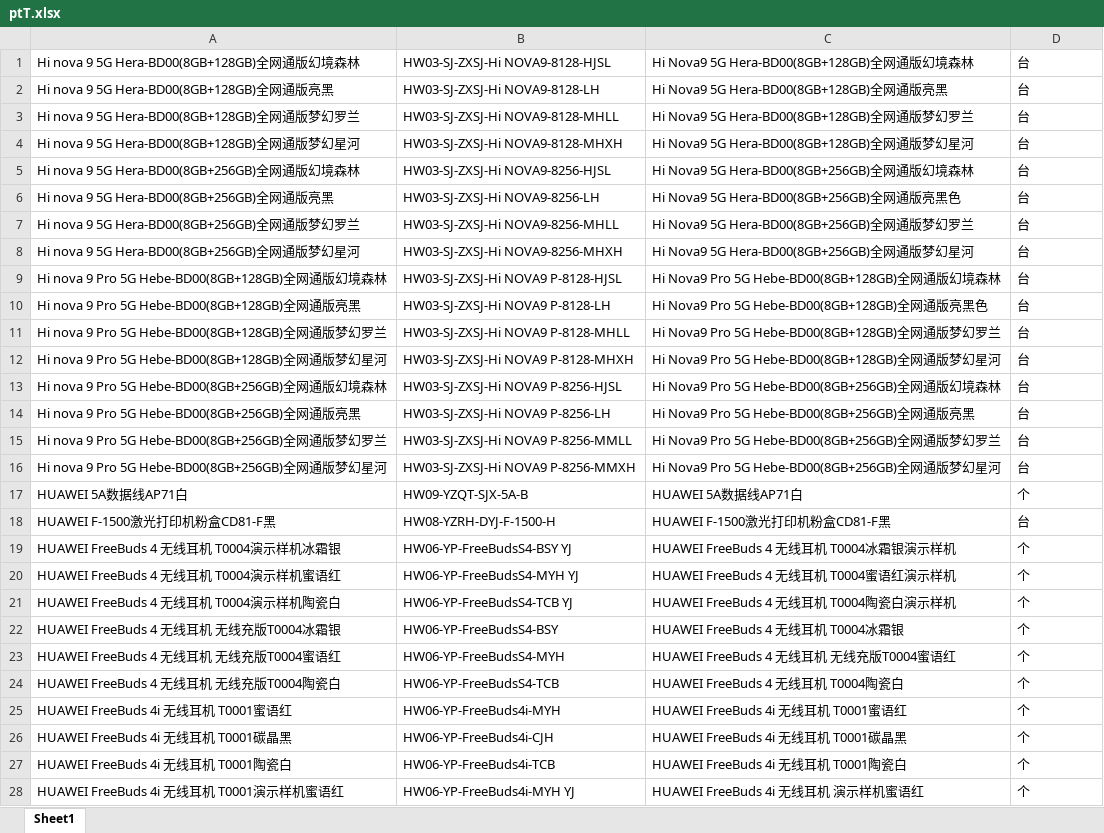
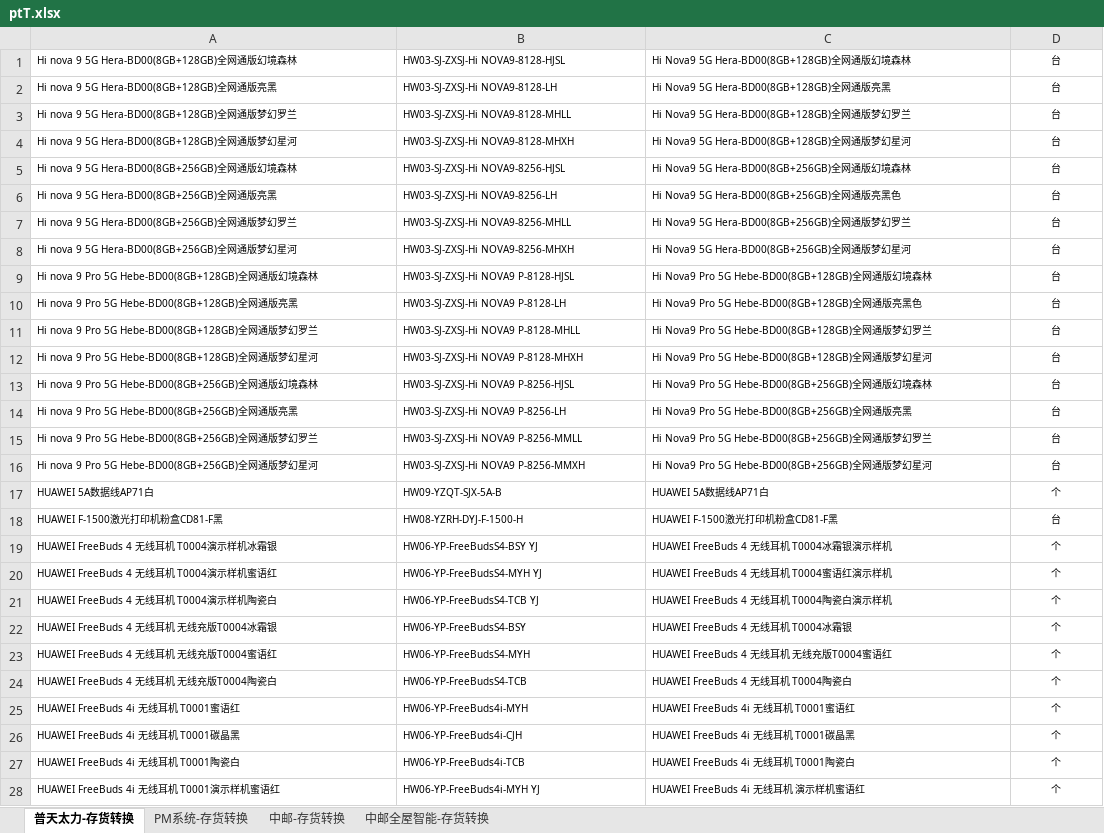
Before and after one commit to xiejiujiang/renyi, an Excel workbook: src/main/resources/excel/ptT.xlsx, sheet 普天太力-存货转换, drawn as a sheet; only a part is shown; values as stored, in another font and other column widths than the file's, no borders; the diff covers the shown part only; the diff names each change by its address in the sheet, - before the commit and + after, or states it on an @@ line.

```diff
--- a/src/main/resources/excel/ptT.xlsx (sheet 普天太力-存货转换)
+++ b/src/main/resources/excel/ptT.xlsx (sheet 普天太力-存货转换)
-sheet tab: Sheet1
+sheet tab: 普天太力-存货转换
+sheet tab: PM系统-存货转换
+sheet tab: 中邮-存货转换
+sheet tab: 中邮全屋智能-存货转换
@@ A1:D28 text size: smaller @@
-D1:D28 alignment: left
+D1:D28 alignment: center
```
Also changed, not shown: 1 added row, 6 removed rows, 6 edited cells and cell formats elsewhere in this sheet, 14 other files.
